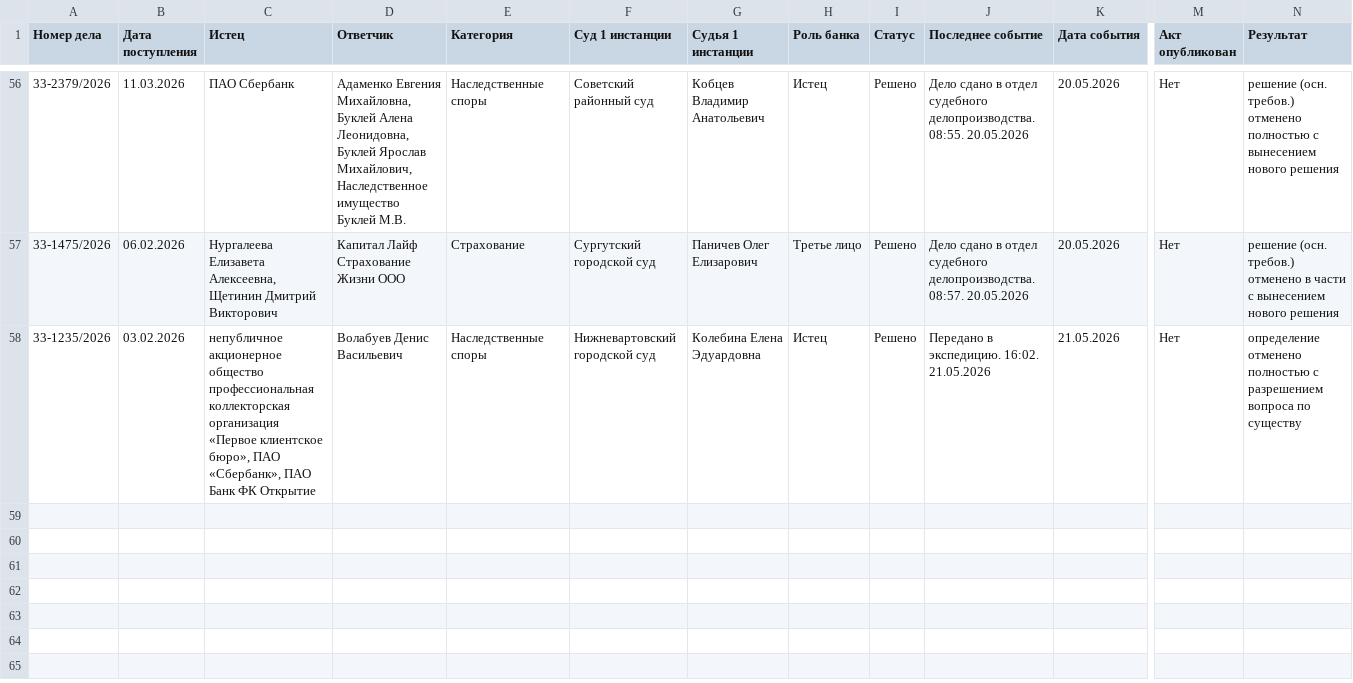
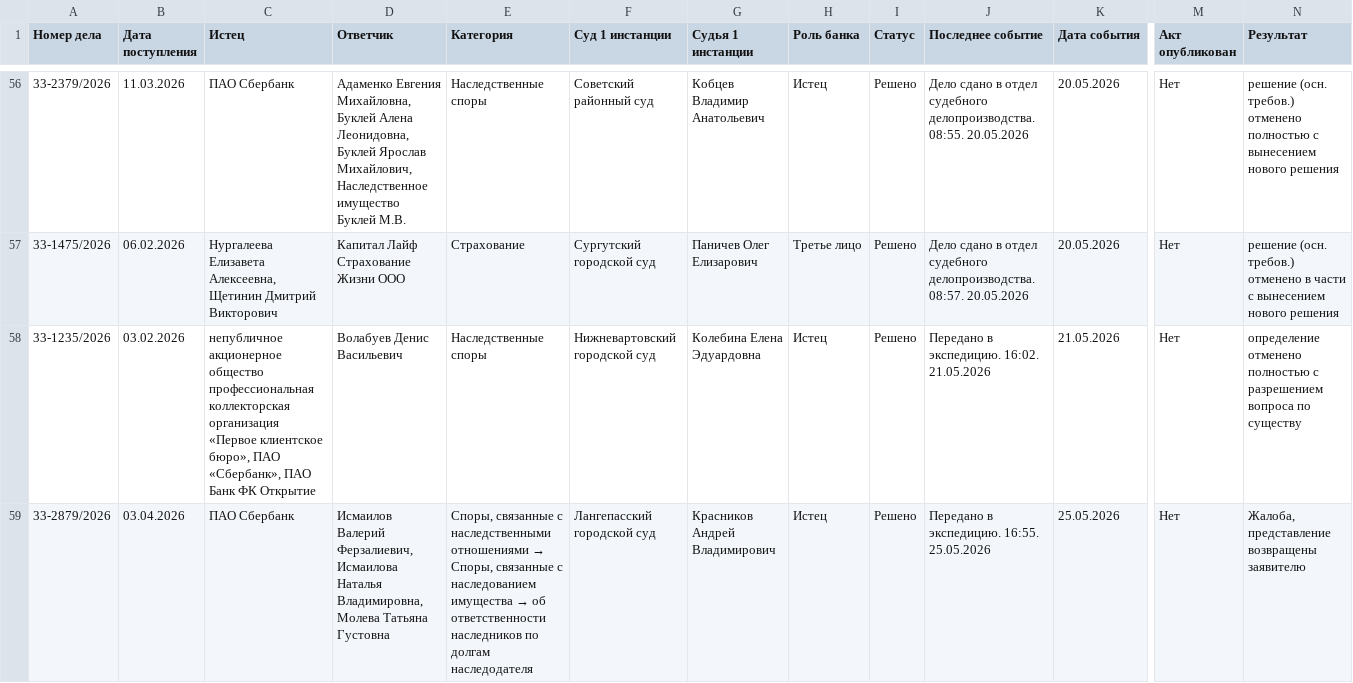
Before and after one commit to SelivanovAS/dashboard, a CSV file: data/sberbank_cases_archive.csv, drawn as a sheet; only a part is shown, gaps mark what is left out; rows hold the shown columns only; the diff names each change by its address in the sheet, - before the commit and + after, or states it on an @@ line.

```diff
--- a/data/sberbank_cases_archive.csv
+++ b/data/sberbank_cases_archive.csv
+row 59: 33-2879/2026 | 03.04.2026 | ПАО Сбербанк | Исмаилов Валерий Ферзалиевич, Исмаилова Наталья Владимировна, Молева Татьяна Густовна | Споры, связанные с наследственными отношениями → Споры, связанные с наследованием имущества → об ответственности наследников по долгам наследодателя | Лангепасский городской суд | Красников Андрей Владимирович | Истец | Решено | Передано в экспедицию. 16:55. 25.05.2026 | 25.05.2026 | Нет | Жалоба, представление возвращены заявителю
```
Also changed, not shown: data/sberbank_cases.csv, 6 other files.
